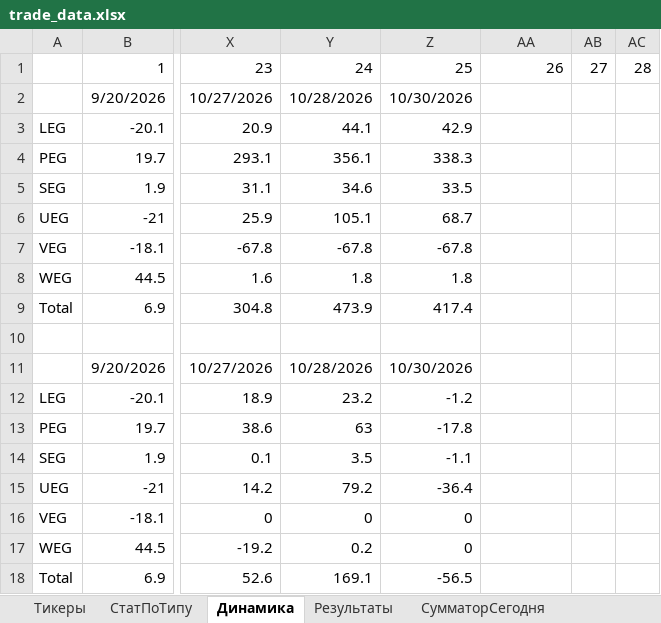
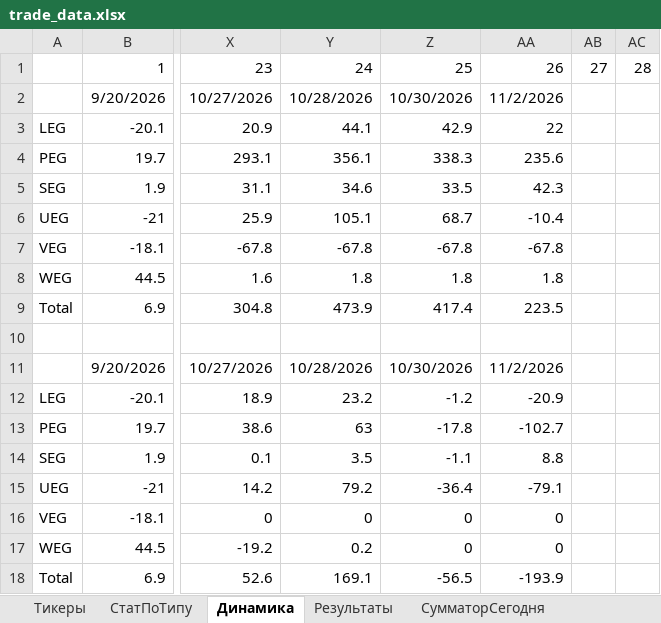
Before and after one commit to Anubis1Good/RichLaughter3, an Excel workbook: __docs/trade_data.xlsx, sheet Динамика, drawn as a sheet; only a part is shown, gaps mark what is left out; values as stored, in another font and other column widths than the file's, no borders; charts and pictures not drawn; the diff names each change by its address in the sheet, - before the commit and + after, or states it on an @@ line.

```diff
--- a/__docs/trade_data.xlsx (sheet Динамика)
+++ b/__docs/trade_data.xlsx (sheet Динамика)
-AA2: (empty)
+AA2: 11/2/2026
-AA3: (empty)
+AA3: 22
-AA4: (empty)
+AA4: 235.6
-AA5: (empty)
+AA5: 42.3
-AA6: (empty)
+AA6: -10.4
-AA7: (empty)
+AA7: -67.8
-AA8: (empty)
+AA8: 1.8
-AA9: (empty)
+AA9: 223.5
-AA11: (empty)
+AA11: 11/2/2026
-AA12: (empty)
+AA12: -20.9
-AA13: (empty)
+AA13: -102.7
-AA14: (empty)
+AA14: 8.8
-AA15: (empty)
+AA15: -79.1
-AA16:AA17: (empty)
+AA16:AA17: 0
-AA18: (empty)
+AA18: -193.9
```
Also changed, not shown: sheet Результаты, sheet СумматорСегодня, sheet СтатПоТипу, formulas that keep their value, charts or pictures, __docs/RoadMap.xlsx, 3 other files.
